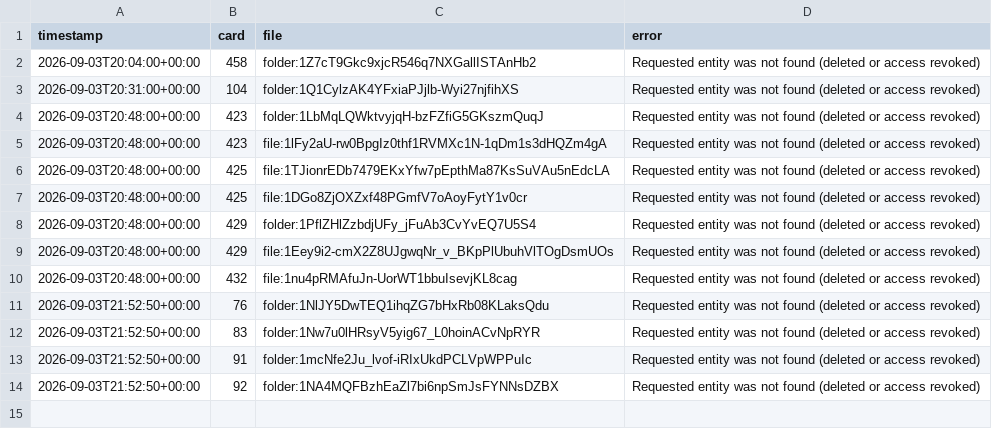
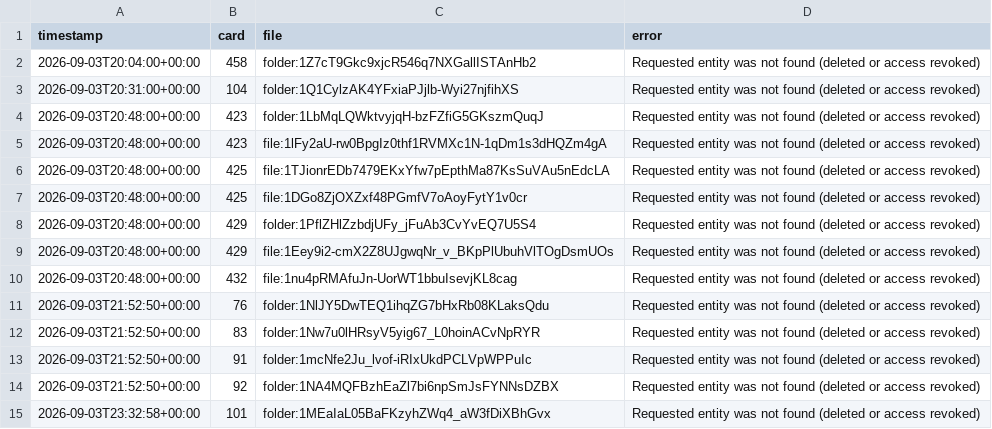
Before and after one commit to salmanasif-pm/quicktake-platform-progression, a CSV file: archive_tool/data/errors.csv, drawn as a sheet.

```diff
--- a/archive_tool/data/errors.csv
+++ b/archive_tool/data/errors.csv
@@ -14 +14,2 @@ timestamp,card,file,error
 2026-09-03T21:52:50+00:00,92,folder:1NA4MQFBzhEaZl7bi6npSmJsFYNNsDZBX,Requested entity was not found (deleted or access revoked)
+2026-09-03T23:32:58+00:00,101,folder:1MEaIaL05BaFKzyhZWq4_aW3fDiXBhGvx,Requested entity was not found (deleted or access revoked)
```
Also changed, not shown: 27 other files.
